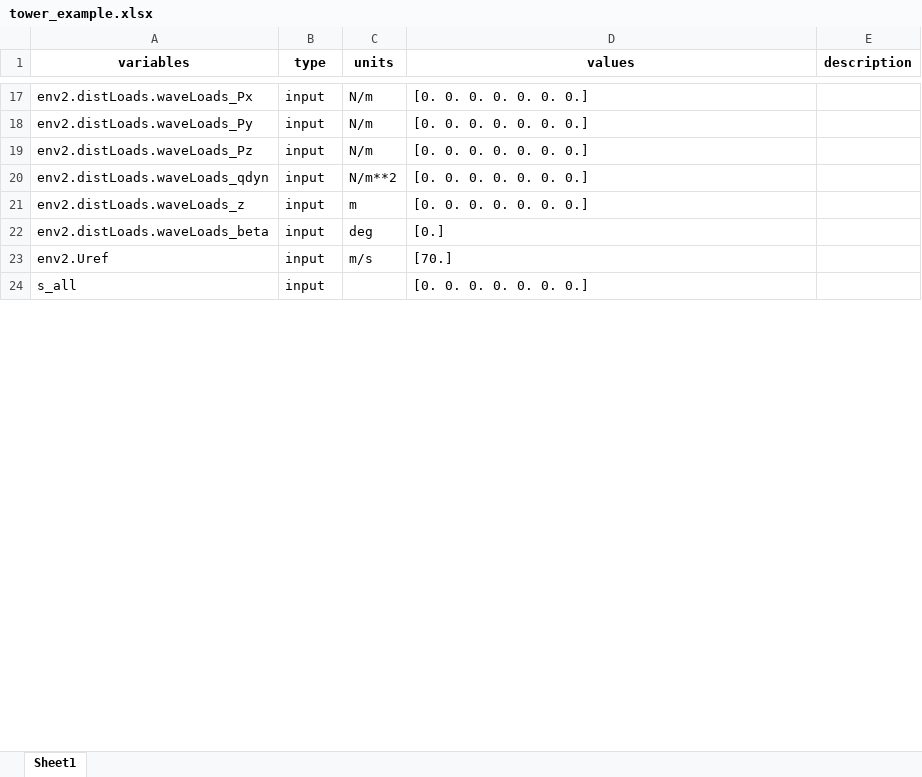
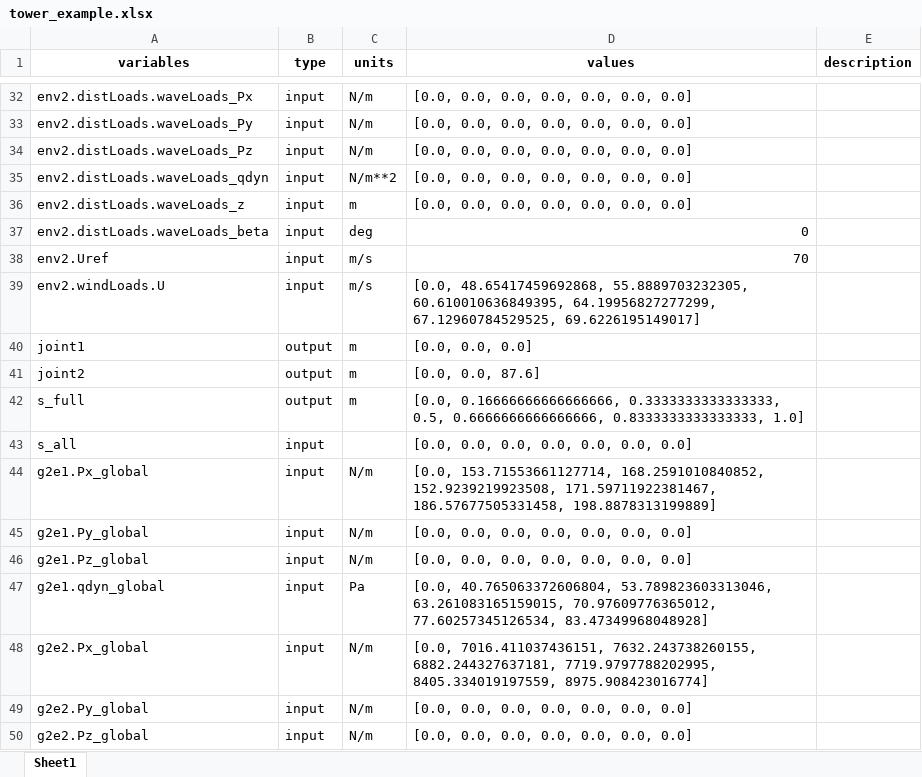
Before and after one commit to ibrahim-hanif/WISDEM, an Excel workbook: outputs/tower_example.xlsx, sheet Sheet1, drawn as a sheet; only a part is shown, gaps mark what is left out; values as stored, in another font and other column widths than the file's, no borders; addresses are those after the commit; the diff covers the shown part only; the diff names each change by its address in the sheet, - before the commit and + after, or states it on an @@ line.

```diff
--- a/outputs/tower_example.xlsx (sheet Sheet1)
+++ b/outputs/tower_example.xlsx (sheet Sheet1)
-D32:D36 (values): [0. 0. 0. 0. 0. 0. 0.]
+D32:D36 (values): [0.0, 0.0, 0.0, 0.0, 0.0, 0.0, 0.0]
-D37 (values): [0.]
+D37 (values): 0
-D38 (values): [70.]
+D38 (values): 70
+row 39: env2.windLoads.U | input | m/s | [0.0, 48.65417459692868, 55.8889703232305, 60.610010636849395, 64.19956827277299, 67.12960784529525, 69.6226195149017]
+row 40: joint1 | output | m | [0.0, 0.0, 0.0]
+row 41: joint2 | output | m | [0.0, 0.0, 87.6]
+row 42: s_full | output | m | [0.0, 0.16666666666666666, 0.3333333333333333, 0.5, 0.6666666666666666, 0.8333333333333333, 1.0]
-D43 (values): [0. 0. 0. 0. 0. 0. 0.]
+D43 (values): [0.0, 0.0, 0.0, 0.0, 0.0, 0.0, 0.0]
+row 44: g2e1.Px_global | input | N/m | [0.0, 153.71553661127714, 168.2591010840852, 152.9239219923508, 171.59711922381467, 186.57677505331458, 198.8878313199889]
+row 45: g2e1.Py_global | input | N/m | [0.0, 0.0, 0.0, 0.0, 0.0, 0.0, 0.0]
+row 46: g2e1.Pz_global | input | N/m | [0.0, 0.0, 0.0, 0.0, 0.0, 0.0, 0.0]
+row 47: g2e1.qdyn_global | input | Pa | [0.0, 40.765063372606804, 53.789823603313046, 63.261083165159015, 70.97609776365012, 77.60257345126534, 83.47349968048928]
+row 48: g2e2.Px_global | input | N/m | [0.0, 7016.411037436151, 7632.243738260155, 6882.244327637181, 7719.9797788202995, 8405.334019197559, 8975.908423016774]
+row 49: g2e2.Py_global | input | N/m | [0.0, 0.0, 0.0, 0.0, 0.0, 0.0, 0.0]
+row 50: g2e2.Pz_global | input | N/m | [0.0, 0.0, 0.0, 0.0, 0.0, 0.0, 0.0]
```
Also changed, not shown: 69 added rows, 79 removed rows and 153 edited cells elsewhere in this sheet, outputs/refturb_output.xlsx, 8 other files.
